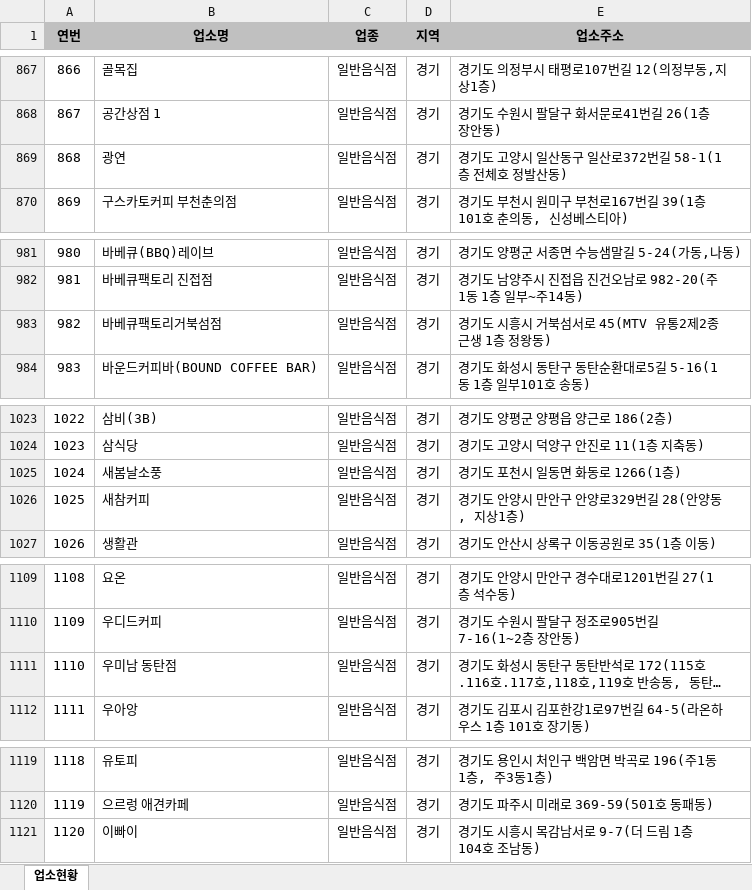
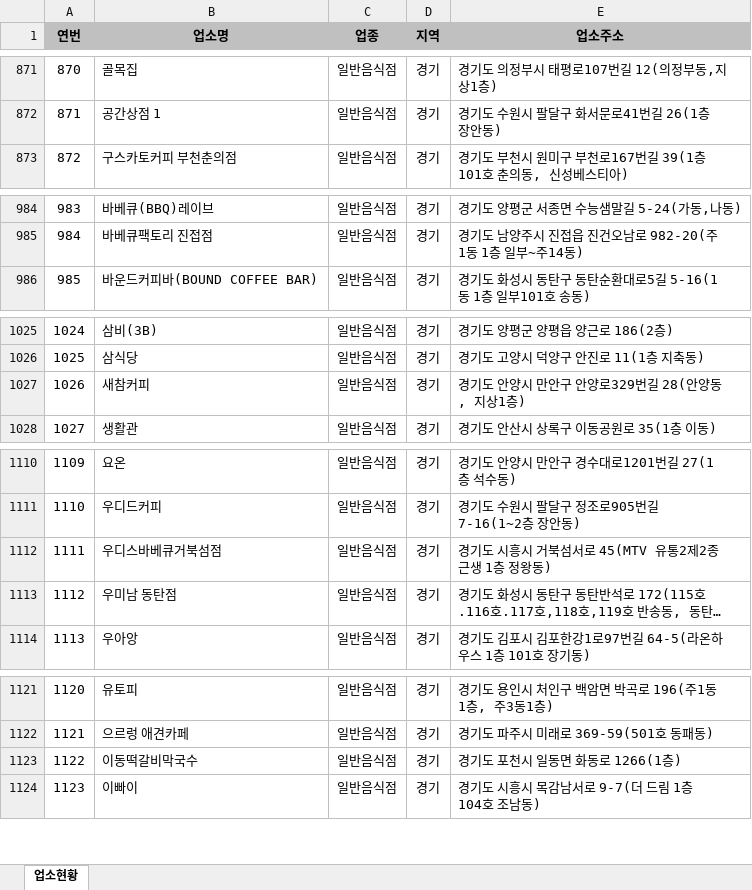
Before and after one commit to mumuabba/mumu_search, an Excel workbook: data.xlsx, sheet 업소현황, drawn as a sheet; only a part is shown, gaps mark what is left out; long unchanged cells end in …; values as stored, in another font and other column widths than the file's, no borders; removed rows and columns are numbered as before the commit, all else as after; the diff covers the shown part only; the diff names each change by its address in the sheet, - before the commit and + after, or states it on an @@ line.

```diff
--- a/data.xlsx (sheet 업소현황)
+++ b/data.xlsx (sheet 업소현황)
@@ column A (연번) renumbered between rows 225 and 2129 @@
-row 869: 868 | 광연 | 일반음식점 | 경기 | 경기도 고양시 일산동구 일산로372번길 58-1(1층 전체호 정발산동)
-row 983: 982 | 바베큐팩토리거북섬점 | 일반음식점 | 경기 | 경기도 시흥시 거북섬서로 45(MTV 유통2제2종 근생 1층 정왕동)
-row 1025: 1024 | 새봄날소풍 | 일반음식점 | 경기 | 경기도 포천시 일동면 화동로 1266(1층)
+row 1112: 1111 | 우디스바베큐거북섬점 | 일반음식점 | 경기 | 경기도 시흥시 거북섬서로 45(MTV 유통2제2종 근생 1층 정왕동)
+row 1123: 1122 | 이동떡갈비막국수 | 일반음식점 | 경기 | 경기도 포천시 일동면 화동로 1266(1층)
```
Also changed, not shown: 19 added rows, 5 removed rows and 2 moved rows elsewhere in this sheet, 2 other files.
